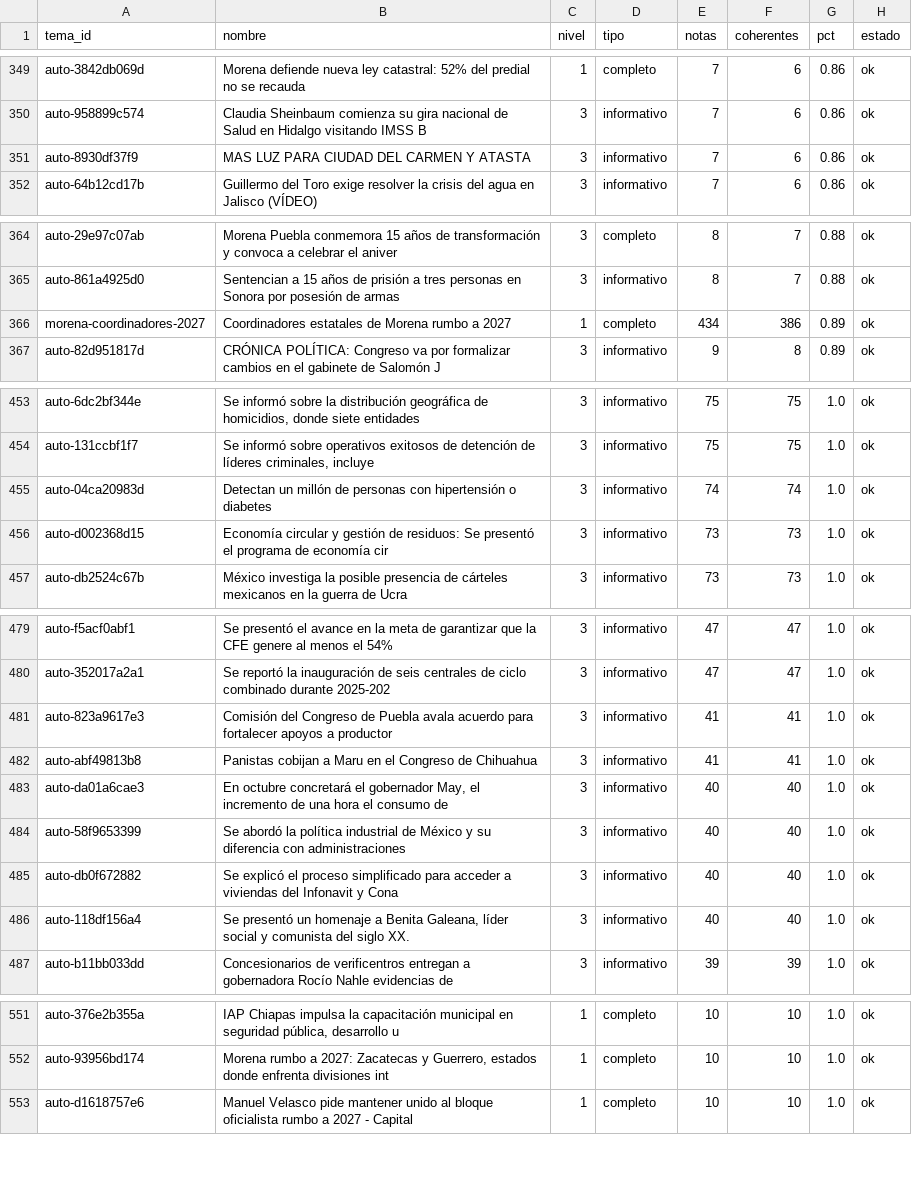
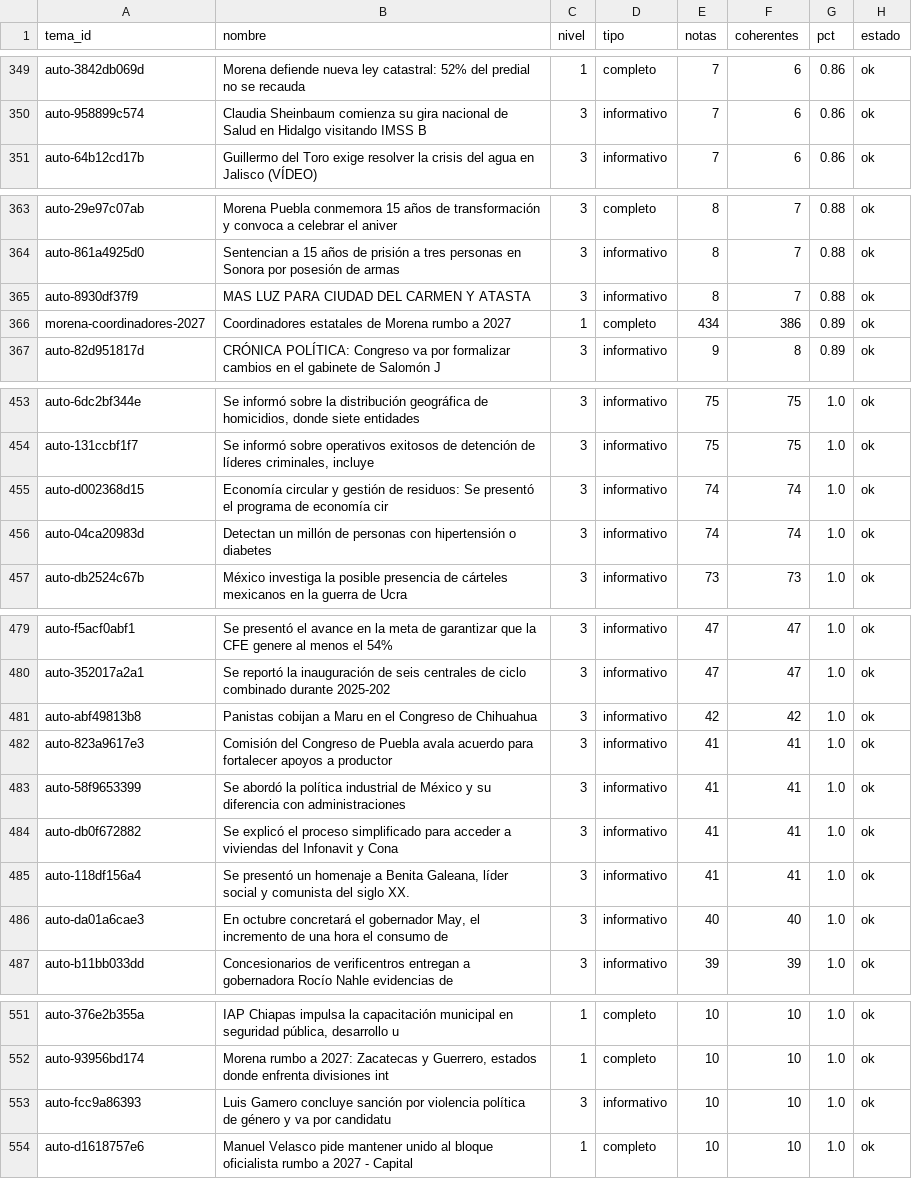
Before and after one commit to OckarLezama/ecosistema-politico, a CSV file: data/auditoria_temas.csv, drawn as a sheet; only a part is shown, gaps mark what is left out; the diff covers the shown part only.

```diff
--- a/data/auditoria_temas.csv
+++ b/data/auditoria_temas.csv
@@ -350,3 +350,2 @@ auto-3842db069d,Morena defiende nueva ley catastral: 52% del predial no se recau
 auto-958899c574,Claudia Sheinbaum comienza su gira nacional de Salud en Hidalgo visitando IMSS B,3,informativo,7,6,0.86,ok
-auto-8930df37f9,MAS LUZ PARA CIUDAD DEL CARMEN Y ATASTA,3,informativo,7,6,0.86,ok
 auto-64b12cd17b,Guillermo del Toro exige resolver la crisis del agua en Jalisco (VÍDEO),3,informativo,7,6,0.86,ok
@@ -365,2 +364,3 @@ auto-29e97c07ab,Morena Puebla conmemora 15 años de transformación y convoca a
 auto-861a4925d0,Sentencian a 15 años de prisión a tres personas en Sonora por posesión de armas ,3,informativo,8,7,0.88,ok
+auto-8930df37f9,MAS LUZ PARA CIUDAD DEL CARMEN Y ATASTA,3,informativo,8,7,0.88,ok
 morena-coordinadores-2027,Coordinadores estatales de Morena rumbo a 2027,1,completo,434,386,0.89,ok
@@ -454,4 +454,4 @@ auto-6dc2bf344e,"Se informó sobre la distribución geográfica de homicidios, d
 auto-131ccbf1f7,"Se informó sobre operativos exitosos de detención de líderes criminales, incluye",3,informativo,75,75,1.0,ok
+auto-d002368d15,Economía circular y gestión de residuos: Se presentó el programa de economía cir,3,informativo,74,74,1.0,ok
 auto-04ca20983d,Detectan un millón de personas con hipertensión o diabetes,3,informativo,74,74,1.0,ok
-auto-d002368d15,Economía circular y gestión de residuos: Se presentó el programa de economía cir,3,informativo,73,73,1.0,ok
 auto-db2524c67b,México investiga la posible presencia de cárteles mexicanos en la guerra de Ucra,3,informativo,73,73,1.0,ok
@@ -480,8 +480,8 @@ auto-f5acf0abf1,Se presentó el avance en la meta de garantizar que la CFE gener
 auto-352017a2a1,Se reportó la inauguración de seis centrales de ciclo combinado durante 2025-202,3,informativo,47,47,1.0,ok
+auto-abf49813b8,Panistas cobijan a Maru en el Congreso de Chihuahua,3,informativo,42,42,1.0,ok
 auto-823a9617e3,Comisión del Congreso de Puebla avala acuerdo para fortalecer apoyos a productor,3,informativo,41,41,1.0,ok
-auto-abf49813b8,Panistas cobijan a Maru en el Congreso de Chihuahua,3,informativo,41,41,1.0,ok
+auto-58f9653399,Se abordó la política industrial de México y su diferencia con administraciones ,3,informativo,41,41,1.0,ok
+auto-db0f672882,Se explicó el proceso simplificado para acceder a viviendas del Infonavit y Cona,3,informativo,41,41,1.0,ok
+auto-118df156a4,"Se presentó un homenaje a Benita Galeana, líder social y comunista del siglo XX.",3,informativo,41,41,1.0,ok
 auto-da01a6cae3,"En octubre concretará el gobernador May, el incremento de una hora el consumo de",3,informativo,40,40,1.0,ok
-auto-58f9653399,Se abordó la política industrial de México y su diferencia con administraciones ,3,informativo,40,40,1.0,ok
-auto-db0f672882,Se explicó el proceso simplificado para acceder a viviendas del Infonavit y Cona,3,informativo,40,40,1.0,ok
-auto-118df156a4,"Se presentó un homenaje a Benita Galeana, líder social y comunista del siglo XX.",3,informativo,40,40,1.0,ok
 auto-b11bb033dd,Concesionarios de verificentros entregan a gobernadora Rocío Nahle evidencias de,3,informativo,39,39,1.0,ok
@@ -552,2 +552,3 @@ auto-376e2b355a,"IAP Chiapas impulsa la capacitación municipal en seguridad pú
 auto-93956bd174,"Morena rumbo a 2027: Zacatecas y Guerrero, estados donde enfrenta divisiones int",1,completo,10,10,1.0,ok
+auto-fcc9a86393,Luis Gamero concluye sanción por violencia política de género y va por candidatu,3,informativo,10,10,1.0,ok
 auto-d1618757e6,Manuel Velasco pide mantener unido al bloque oficialista rumbo a 2027 - Capital ,1,completo,10,10,1.0,ok
```
Also changed, not shown: 1 added row, 2 removed rows and 9 edited cells elsewhere in this file, data/agrupacion_log.csv, data/ecosistema_historial.csv, 6 other files.
